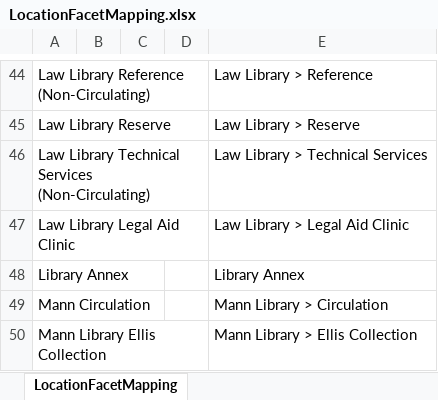
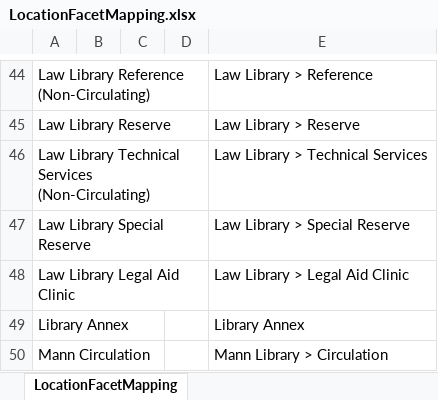
Before and after one commit to cul-it/da-solr-availability, an Excel workbook: src/main/resources/LocationFacetMapping.xlsx, sheet LocationFacetMapping, drawn as a sheet; only a part is shown, gaps mark what is left out; the shorter side is filled out with more unchanged rows; values as stored, in another font and other column widths than the file's, no borders; the diff names each change by its address in the sheet, - before the commit and + after, or states it on an @@ line.

Commit message:
Location Facet - Add law,spres

```diff
--- a/src/main/resources/LocationFacetMapping.xlsx (sheet LocationFacetMapping)
+++ b/src/main/resources/LocationFacetMapping.xlsx (sheet LocationFacetMapping)
+row 47: Law Library Special Reserve |  |  |  | Law Library > Special Reserve
```
Also changed, not shown: 1 other file.
